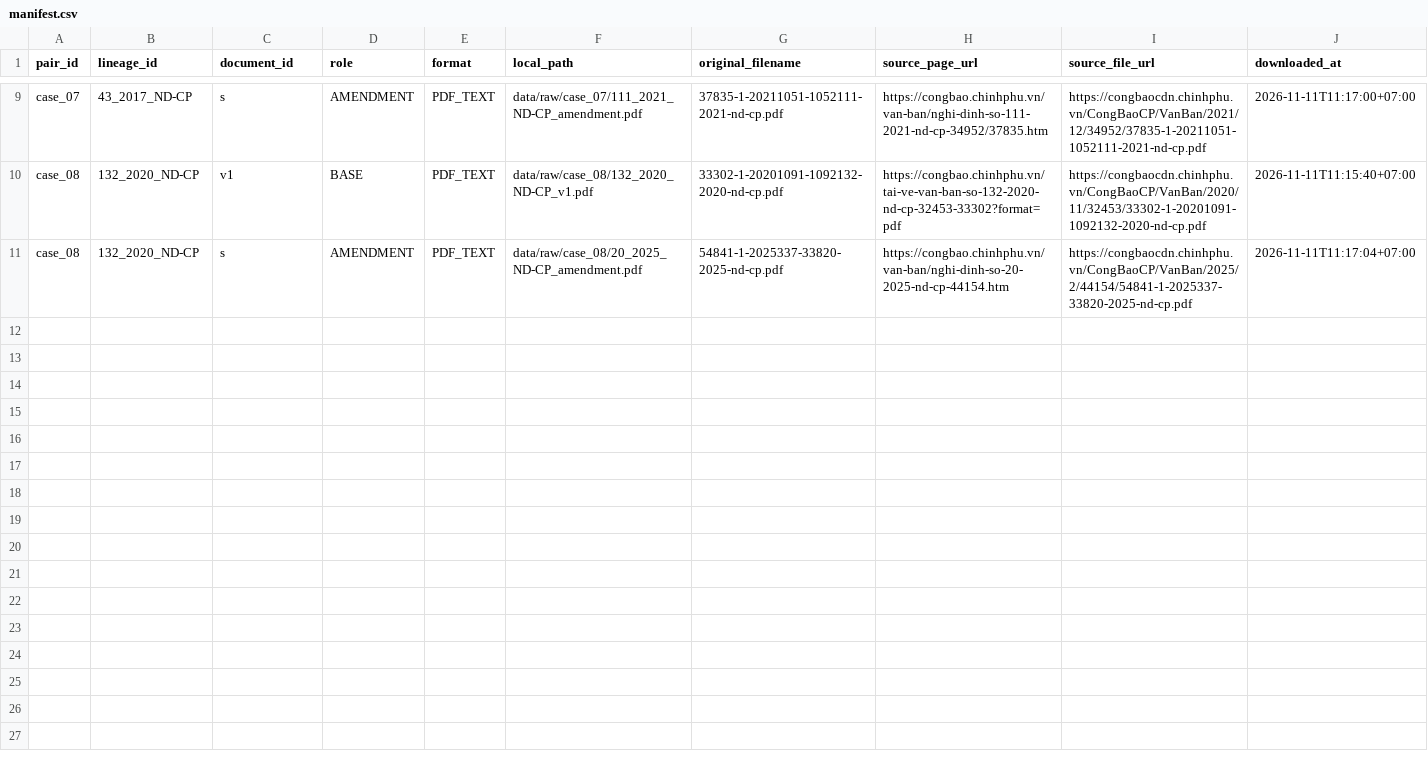
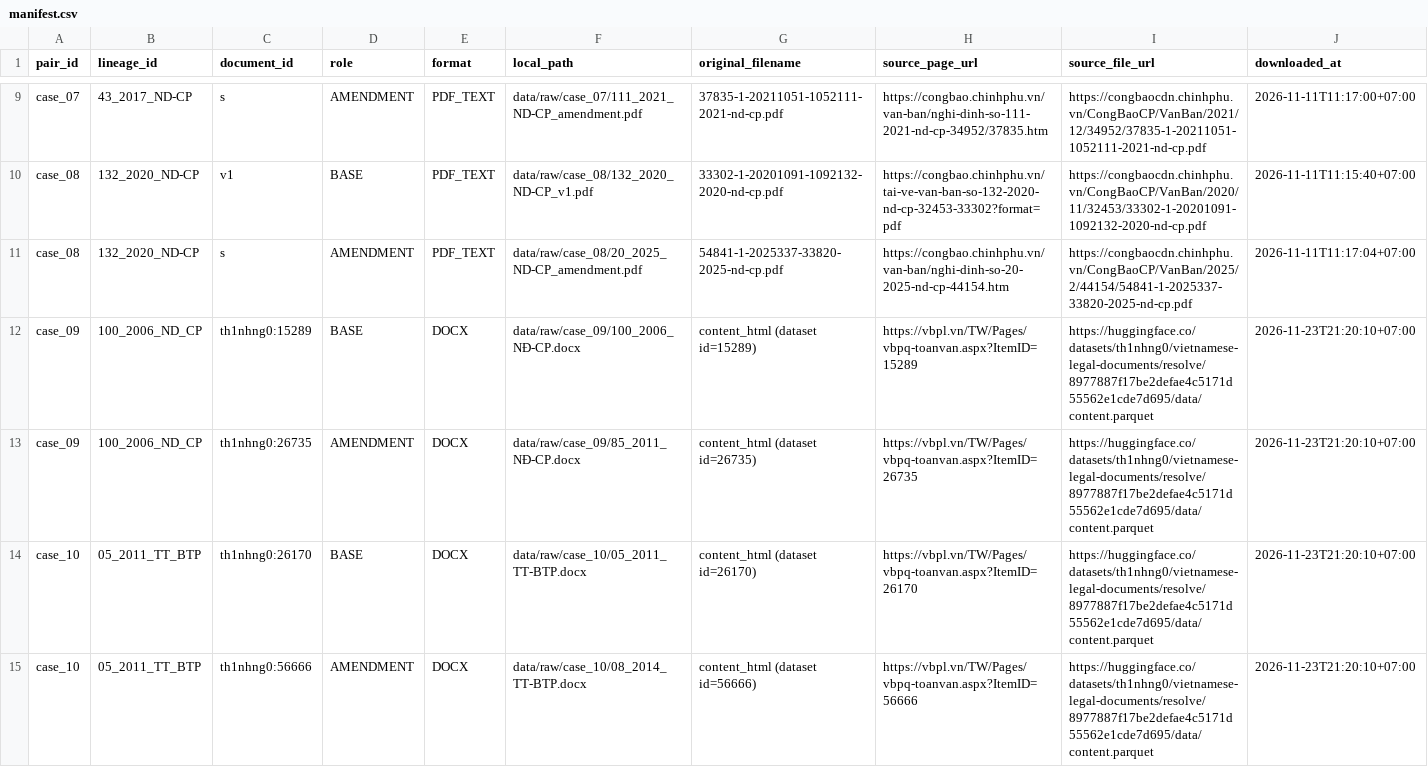
Before and after one commit to Lyra1603/group4_legal_document_change_detection, a CSV file: data/manifest.csv, drawn as a sheet; only a part is shown, gaps mark what is left out; rows hold the shown columns only; the diff names each change by its address in the sheet, - before the commit and + after, or states it on an @@ line.

Commit message:
Add civil metadata screening and HTML conversion workflow

```diff
--- a/data/manifest.csv
+++ b/data/manifest.csv
+row 12: case_09 | 100_2006_ND_CP | th1nhng0:15289 | BASE | DOCX | data/raw/case_09/100_2006_NĐ-CP.docx | content_html (dataset id=15289) | https://vbpl.vn/TW/Pages/vbpq-toanvan.aspx?ItemID=15289 | https://huggingface.co/datasets/th1nhng0/vietnamese-legal-documents/resolve/8977887f17be2defae4c5171d55562e1cde7d695/data/content.parquet | 2026-11-23T21:20:10+07:00
+row 13: case_09 | 100_2006_ND_CP | th1nhng0:26735 | AMENDMENT | DOCX | data/raw/case_09/85_2011_NĐ-CP.docx | content_html (dataset id=26735) | https://vbpl.vn/TW/Pages/vbpq-toanvan.aspx?ItemID=26735 | https://huggingface.co/datasets/th1nhng0/vietnamese-legal-documents/resolve/8977887f17be2defae4c5171d55562e1cde7d695/data/content.parquet | 2026-11-23T21:20:10+07:00
+row 14: case_10 | 05_2011_TT_BTP | th1nhng0:26170 | BASE | DOCX | data/raw/case_10/05_2011_TT-BTP.docx | content_html (dataset id=26170) | https://vbpl.vn/TW/Pages/vbpq-toanvan.aspx?ItemID=26170 | https://huggingface.co/datasets/th1nhng0/vietnamese-legal-documents/resolve/8977887f17be2defae4c5171d55562e1cde7d695/data/content.parquet | 2026-11-23T21:20:10+07:00
+row 15: case_10 | 05_2011_TT_BTP | th1nhng0:56666 | AMENDMENT | DOCX | data/raw/case_10/08_2014_TT-BTP.docx | content_html (dataset id=56666) | https://vbpl.vn/TW/Pages/vbpq-toanvan.aspx?ItemID=56666 | https://huggingface.co/datasets/th1nhng0/vietnamese-legal-documents/resolve/8977887f17be2defae4c5171d55562e1cde7d695/data/content.parquet | 2026-11-23T21:20:10+07:00
```
Also changed, not shown: 26 other files.
